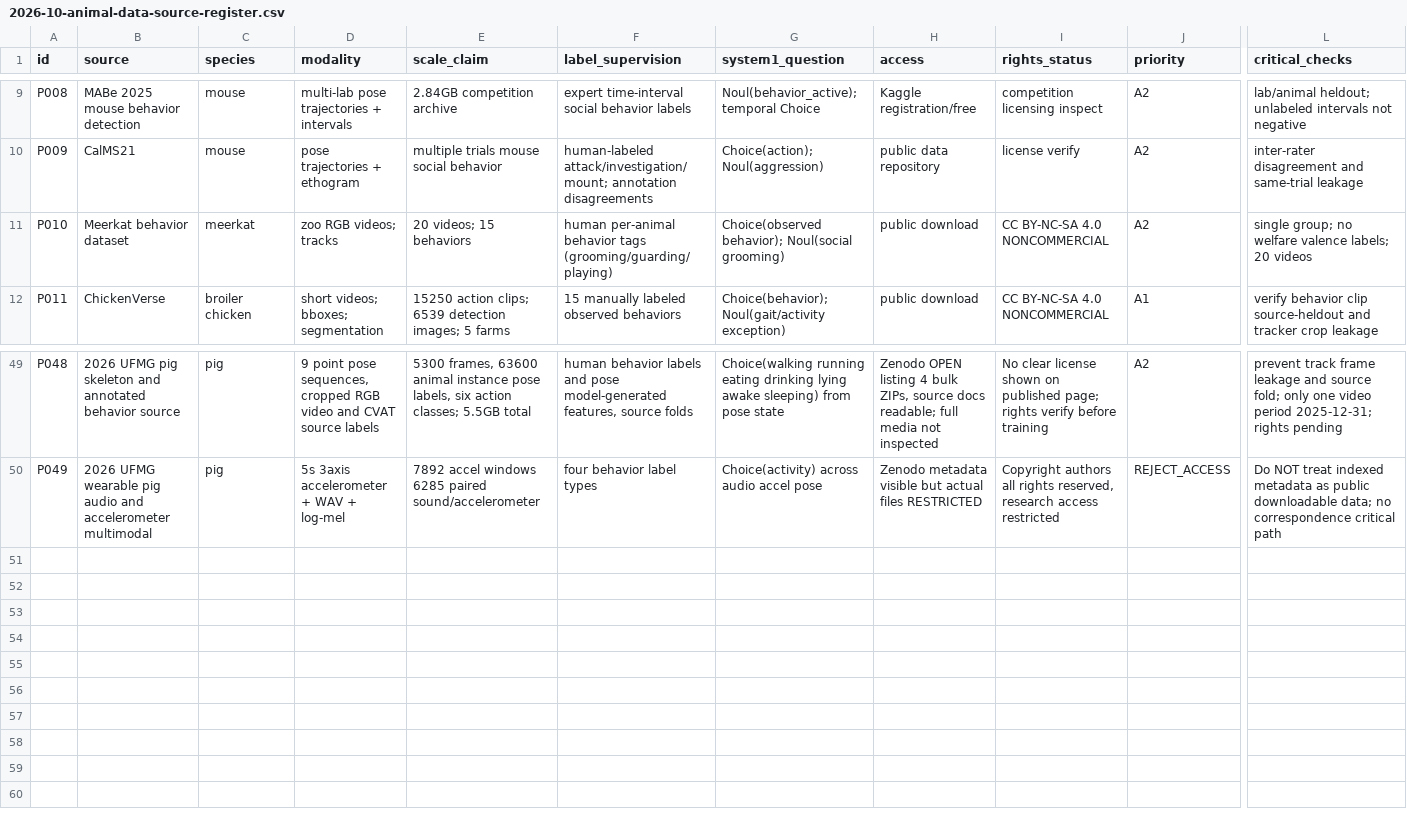
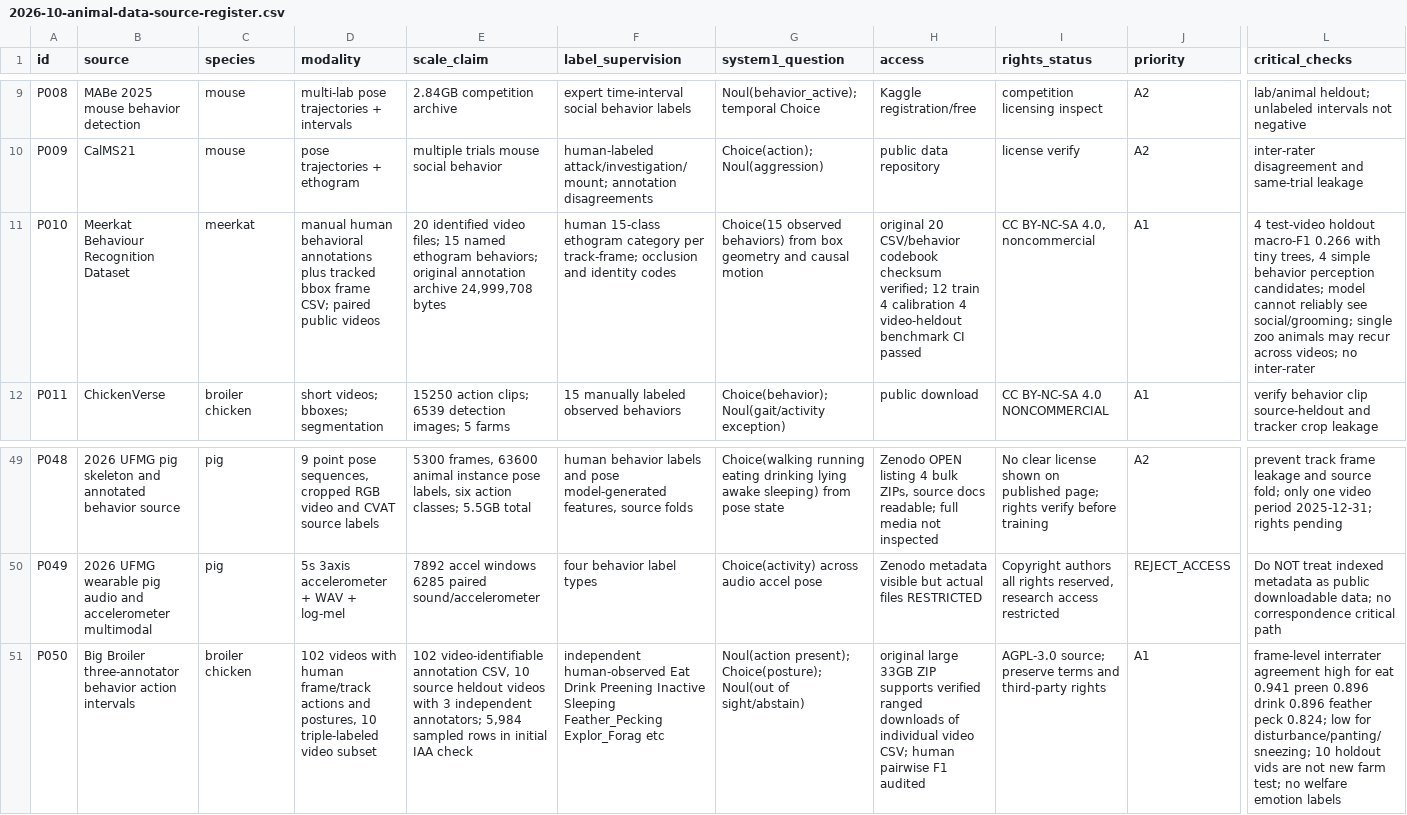
Before and after one commit to ob1-s/OpenFARM, a CSV file: docs/research/2026-10-animal-data-source-register.csv, drawn as a sheet; only a part is shown, gaps mark what is left out; rows hold the shown columns only; the diff names each change by its address in the sheet, - before the commit and + after, or states it on an @@ line.

Commit message:
research: promote source-verified video-heldout Meerkat and three-rater Big Broiler annotation evidence to registry

```diff
--- a/docs/research/2026-10-animal-data-source-register.csv
+++ b/docs/research/2026-10-animal-data-source-register.csv
-B11 (source): Meerkat behavior dataset
+B11 (source): Meerkat Behaviour Recognition Dataset
-D11 (modality): zoo RGB videos; tracks
+D11 (modality): manual human behavioral annotations plus tracked bbox frame CSV; paired public videos
-E11 (scale_claim): 20 videos; 15 behaviors
+E11 (scale_claim): 20 identified video files; 15 named ethogram behaviors; original annotation archive 24,999,708 bytes
-F11 (label_supervision): human per-animal behavior tags (grooming/guarding/playing)
+F11 (label_supervision): human 15-class ethogram category per track-frame; occlusion and identity codes
-G11 (system1_question): Choice(observed behavior); Noul(social grooming)
+G11 (system1_question): Choice(15 observed behaviors) from box geometry and causal motion
-H11 (access): public download
+H11 (access): original 20 CSV/behavior codebook checksum verified; 12 train 4 calibration 4 video-heldout benchmark CI passed
-I11 (rights_status): CC BY-NC-SA 4.0 NONCOMMERCIAL
+I11 (rights_status): CC BY-NC-SA 4.0, noncommercial
-J11 (priority): A2
+J11 (priority): A1
-L11 (critical_checks): single group; no welfare valence labels; 20 videos
+L11 (critical_checks): 4 test-video holdout macro-F1 0.266 with tiny trees, 4 simple behavior perception candidates; model cannot reliably see social/grooming; single zoo animals may recur across videos; no inter-rater
+row 51: P050 | Big Broiler three-annotator behavior action intervals | broiler chicken | 102 videos with human frame/track actions and postures, 10 triple-labeled video subset | 102 video-identifiable annotation CSV, 10 source heldout videos with 3 independent annotators; 5,984 sampled rows in initial IAA check | independent human-observed Eat Drink Preening Inactive Sleeping Feather_Pecking Explor_Forag etc | Noul(action present); Choice(posture); Noul(out of sight/abstain) | original large 33GB ZIP supports verified ranged downloads of individual video CSV; human pairwise F1 audited | AGPL-3.0 source; preserve terms and third-party rights | A1 | frame-level interrater agreement high for eat 0.941 preen 0.896 drink 0.896 feather peck 0.824; low for disturbance/panting/sneezing; 10 holdout vids are not new farm test; no welfare emotion labels
```
